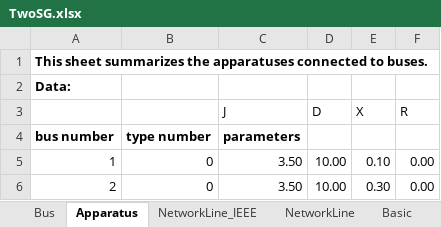
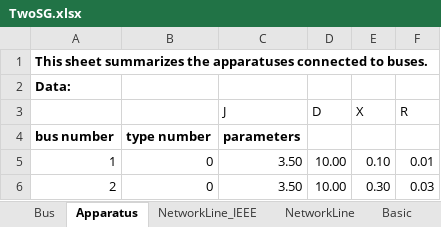
Before and after one commit to Future-Power-Networks/Simplus-Grid-Tool, an Excel workbook: system_cases/SCR_cases/TwoSG.xlsx, sheet Apparatus, drawn as a sheet; values as stored, in another font and other column widths than the file's, no borders; the diff names each change by its address in the sheet, - before the commit and + after, or states it on an @@ line.

Commit message:
case_study
Not finished, still having bugs

```diff
--- a/system_cases/SCR_cases/TwoSG.xlsx (sheet Apparatus)
+++ b/system_cases/SCR_cases/TwoSG.xlsx (sheet Apparatus)
-F5 (R): 0.00
+F5 (R): 0.01
-F6 (R): 0.00
+F6 (R): 0.03
```
Also changed, not shown: 5 other files.
